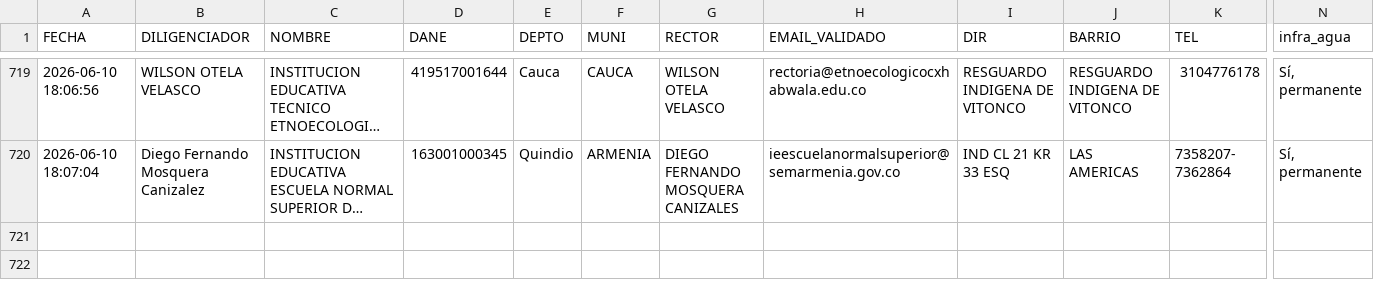
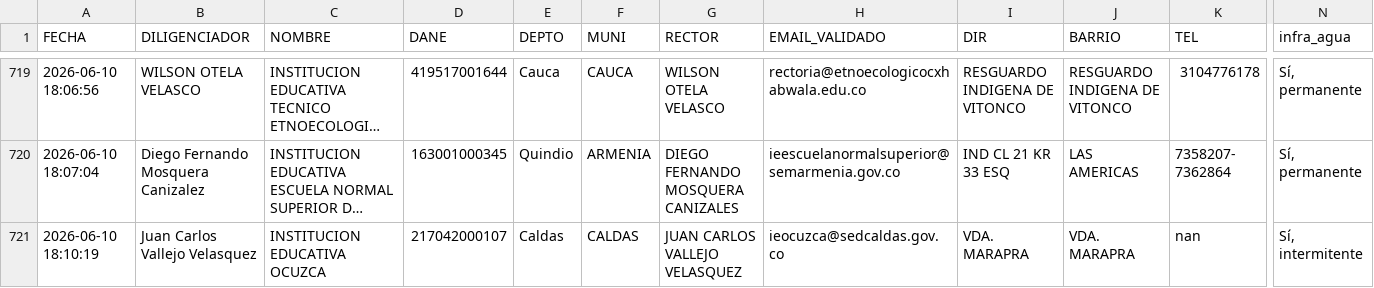
Before and after one commit to maoreyc-sketch/Encuesta_Calidad, a CSV file: Consolidado_Encuestas_MEN.csv, drawn as a sheet; only a part is shown, gaps mark what is left out; long unchanged cells end in …; rows hold the shown columns only; the diff names each change by its address in the sheet, - before the commit and + after, or states it on an @@ line.

Commit message:
Encuesta registrada 2026-06-10 18:10

```diff
--- a/Consolidado_Encuestas_MEN.csv
+++ b/Consolidado_Encuestas_MEN.csv
+row 721: 2026-06-10 18:10:19 | Juan Carlos Vallejo Velasquez | INSTITUCION EDUCATIVA OCUZCA | 217042000107 | Caldas | CALDAS | JUAN CARLOS VALLEJO VELASQUEZ | ieocuzca@sedcaldas.gov.co | VDA. MARAPRA | VDA. MARAPRA | nan | Sí, intermitente
```
